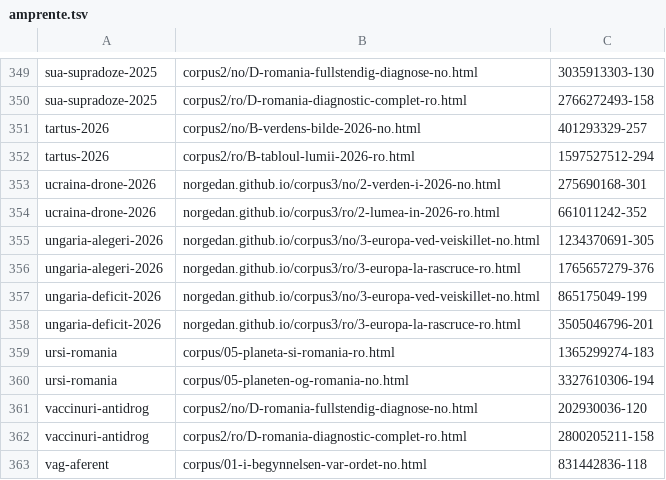
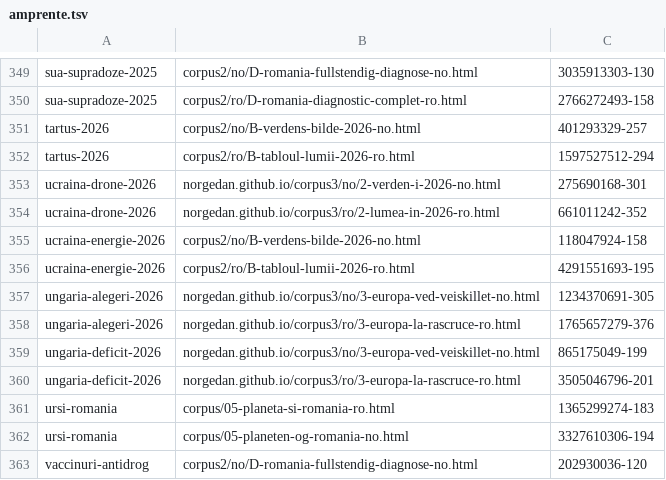
Before and after one commit to norgedan/norgedan.github.io, a TSV file: scripts/amprente.tsv, drawn as a sheet; only a part is shown, gaps mark what is left out; the shorter side is filled out with more unchanged rows.

```diff
--- a/scripts/amprente.tsv
+++ b/scripts/amprente.tsv
@@ -354,2 +354,4 @@ ucraina-drone-2026	norgedan.github.io/corpus3/no/2-verden-i-2026-no.html	2756901
 ucraina-drone-2026	norgedan.github.io/corpus3/ro/2-lumea-in-2026-ro.html	661011242-352
+ucraina-energie-2026	corpus2/no/B-verdens-bilde-2026-no.html	118047924-158
+ucraina-energie-2026	corpus2/ro/B-tabloul-lumii-2026-ro.html	4291551693-195
 ungaria-alegeri-2026	norgedan.github.io/corpus3/no/3-europa-ved-veiskillet-no.html	1234370691-305
```
Also changed, not shown: scripts/afirmatii.tsv, scripts/capitole-verificate.tsv, 7 other files.
